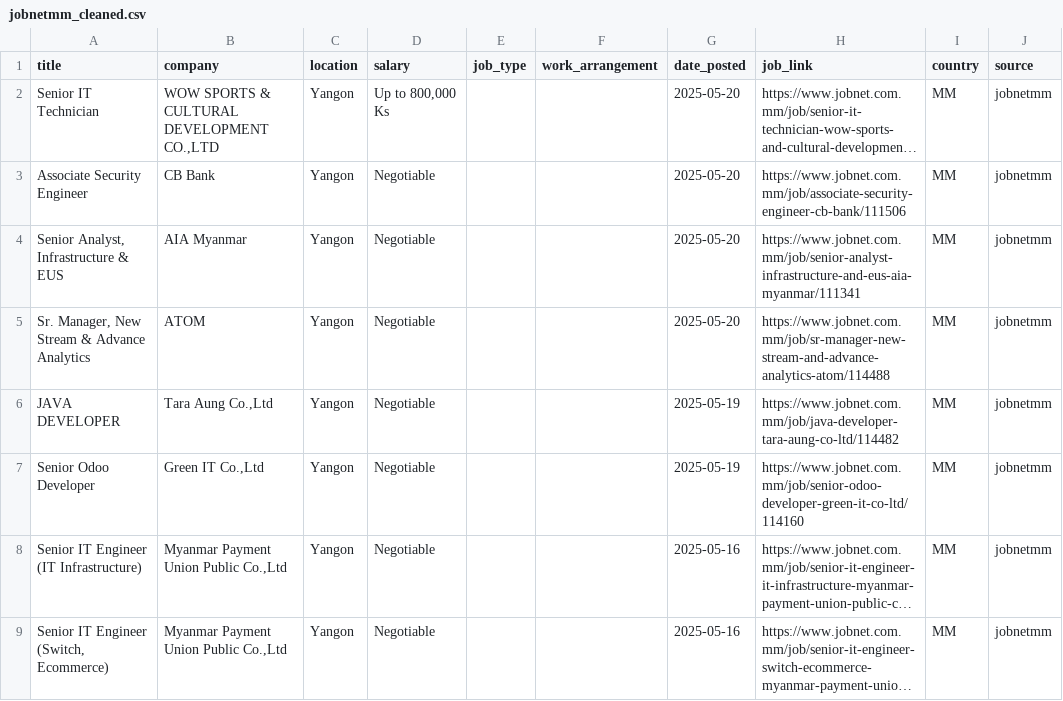
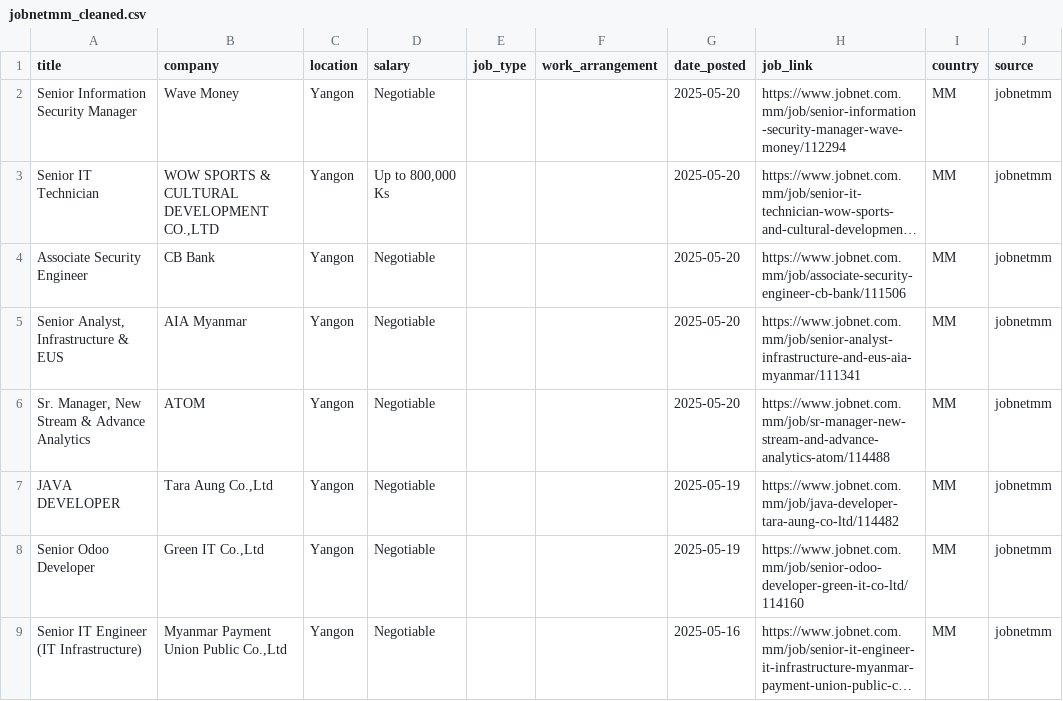
Before and after one commit to egg-code/jobs_tracker_etl, a CSV file: output/jobnetmm_cleaned.csv, drawn as a sheet; only a part is shown; the shorter side is filled out with more unchanged rows; long unchanged cells end in …; the diff names each change by its address in the sheet, - before the commit and + after, or states it on an @@ line.

```diff
--- a/output/jobnetmm_cleaned.csv
+++ b/output/jobnetmm_cleaned.csv
+row 2: Senior Information Security Manager | Wave Money | Yangon | Negotiable |  |  | 2025-05-20 | https://www.jobnet.com.mm/job/senior-information-security-manager-wave-money/112294 | MM | jobnetmm
```
Also changed, not shown: output/jobnetmm.csv, 3 other files.
